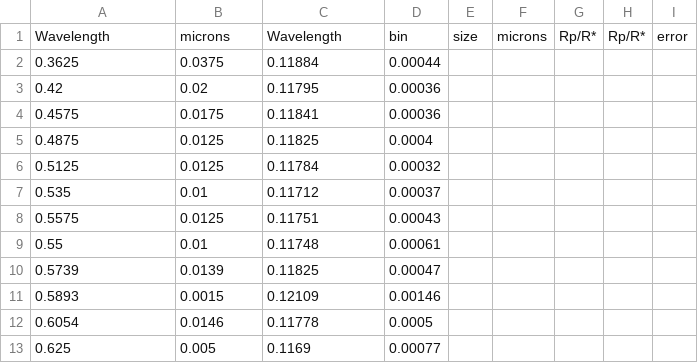
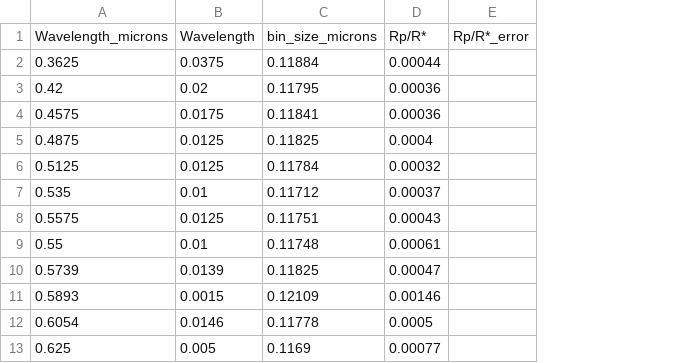
Before and after one commit to thiagofst/AGA0502, a CSV file: 06/HAT-P-1b_Sing_2015_Nature.csv, drawn as a sheet; only a part is shown; removed rows and columns are numbered as before the commit, all else as after; the diff names each change by its address in the sheet, - before the commit and + after, or states it on an @@ line.

Commit message:
Update HAT-P-1b_Sing_2015_Nature.csv

```diff
--- a/06/HAT-P-1b_Sing_2015_Nature.csv
+++ b/06/HAT-P-1b_Sing_2015_Nature.csv
-column E, empty
-column F, empty
-column G, empty
-column H, empty
-column I, empty
+column E, empty
-row 1: Wavelength | microns | Wavelength | bin | size | microns | Rp/R* | Rp/R* | error
+row 1: Wavelength_microns | Wavelength | bin_size_microns | Rp/R* | Rp/R*_error
```
